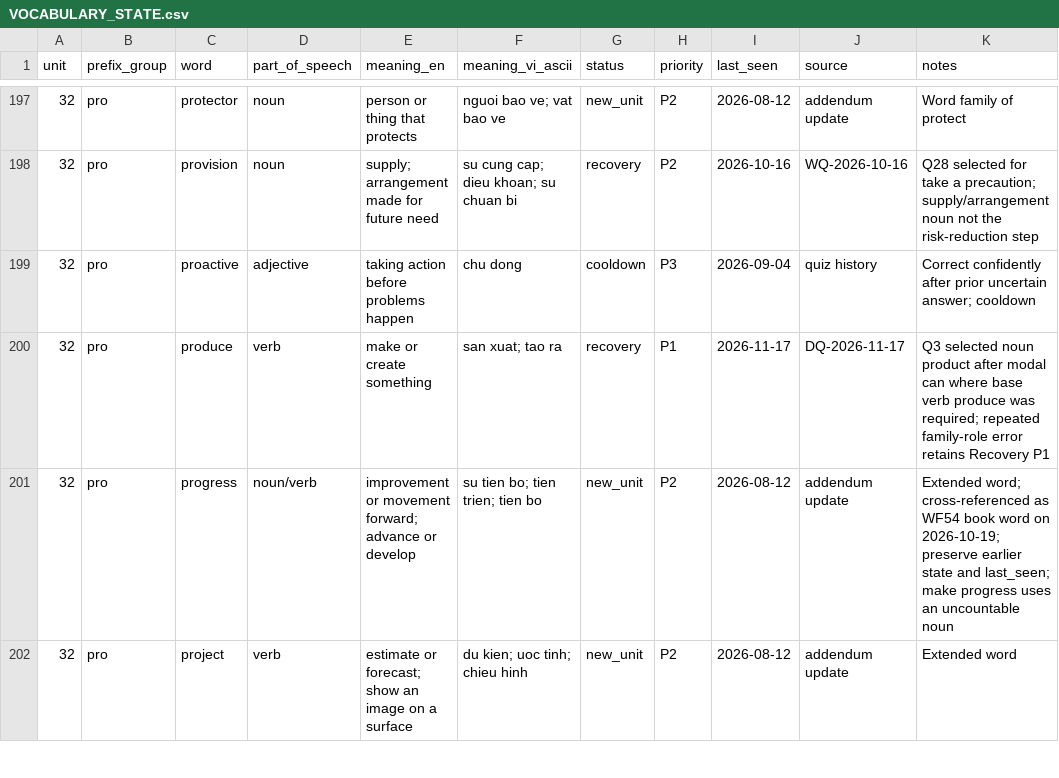
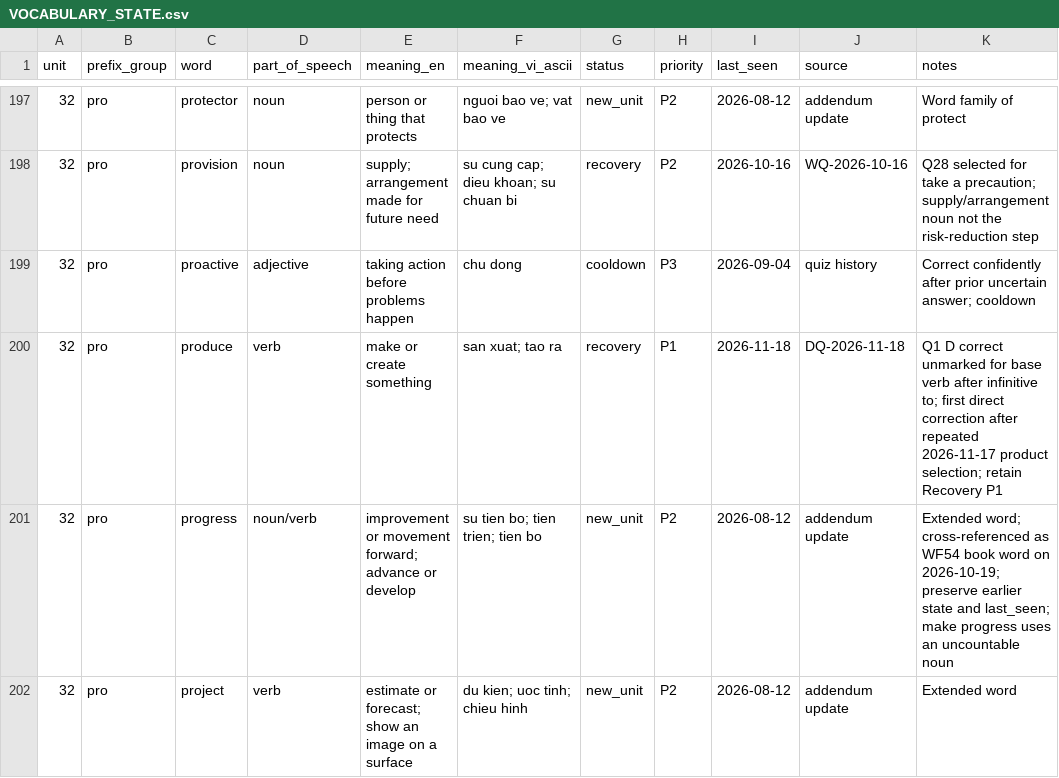
Before and after one commit to hungltph03955/English_Vocabulary_Project_Unit_01-29_07_08_2026, a CSV file: VOCABULARY_STATE.csv, drawn as a sheet; only a part is shown, gaps mark what is left out; the diff covers the shown part only.

```diff
--- a/VOCABULARY_STATE.csv
+++ b/VOCABULARY_STATE.csv
@@ -199,3 +199,3 @@ unit,prefix_group,word,part_of_speech,meaning_en,meaning_vi_ascii,status,priorit
 32,pro,proactive,adjective,taking action before problems happen,chu dong,cooldown,P3,2026-09-04,quiz history,Correct confidently after prior uncertain answer; cooldown
-32,pro,produce,verb,make or create something,san xuat; tao ra,recovery,P1,2026-11-17,DQ-2026-11-17,Q3 selected noun product after modal can where base verb produce was required; repeated family-role error retains Recovery P1
+32,pro,produce,verb,make or create something,san xuat; tao ra,recovery,P1,2026-11-18,DQ-2026-11-18,Q1 D correct unmarked for base verb after infinitive to; first direct correction after repeated 2026-11-17 product selection; retain Recovery P1
 32,pro,progress,noun/verb,improvement or movement forward; advance or develop,su tien bo; tien trien; tien bo,new_unit,P2,2026-08-12,addendum update,Extended word; cross-referenced as WF54 book word on 2026-10-19; preserve earlier state and last_seen; make progress uses an uncountable noun
```
Also changed, not shown: 7 added rows and 28 edited cells elsewhere in this file, TACTICS_IMPORT_MAP.csv, 9 other files.
